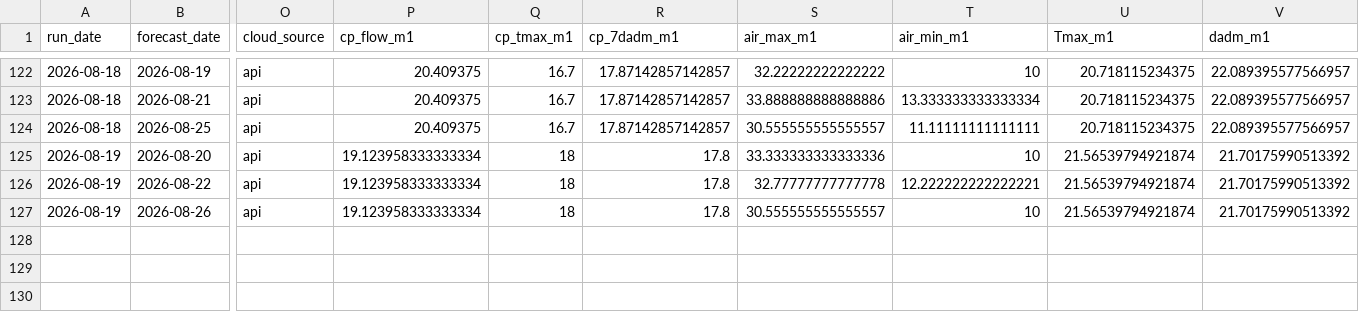
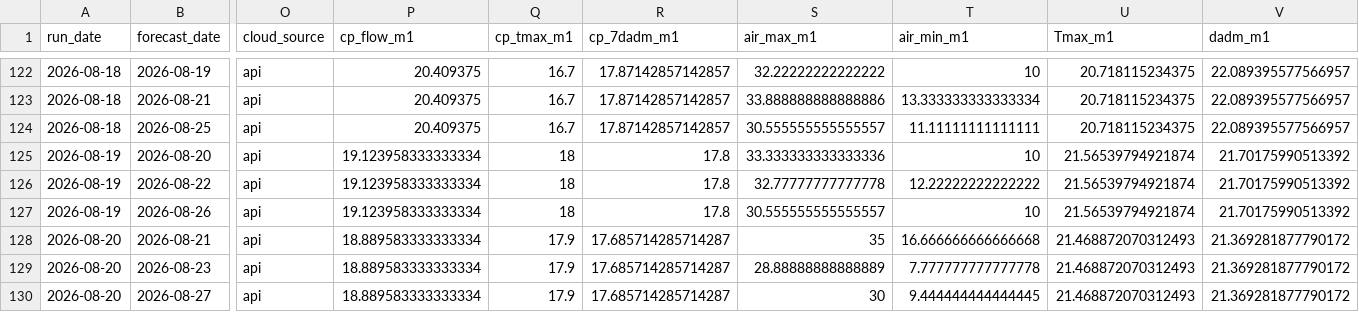
Before and after one commit to FlowWest/whychusModel, a CSV file: output/model-inputs-log.csv, drawn as a sheet; only a part is shown, gaps mark what is left out; rows hold the shown columns only; the diff names each change by its address in the sheet, - before the commit and + after, or states it on an @@ line.

```diff
--- a/output/model-inputs-log.csv
+++ b/output/model-inputs-log.csv
-T126 (air_min_m1): 12.222222222222221
+T126 (air_min_m1): 12.22222222222222
+row 128: 2026-08-20 | 2026-08-21 | api | 18.889583333333334 | 17.9 | 17.685714285714287 | 35 | 16.666666666666668 | 21.468872070312493 | 21.369281877790172
+row 129: 2026-08-20 | 2026-08-23 | api | 18.889583333333334 | 17.9 | 17.685714285714287 | 28.88888888888889 | 7.777777777777778 | 21.468872070312493 | 21.369281877790172
+row 130: 2026-08-20 | 2026-08-27 | api | 18.889583333333334 | 17.9 | 17.685714285714287 | 30 | 9.444444444444445 | 21.468872070312493 | 21.369281877790172
```
Also changed, not shown: output/instream-forecast-log.csv, output/nws-forecasts-log.csv.
